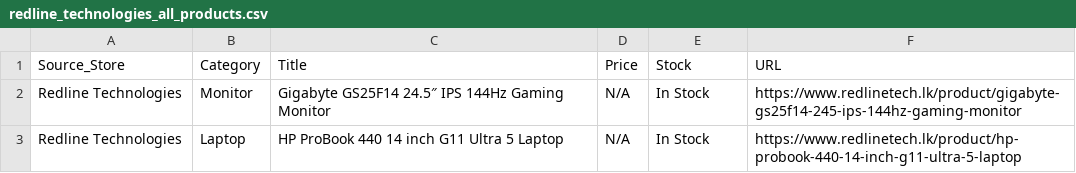
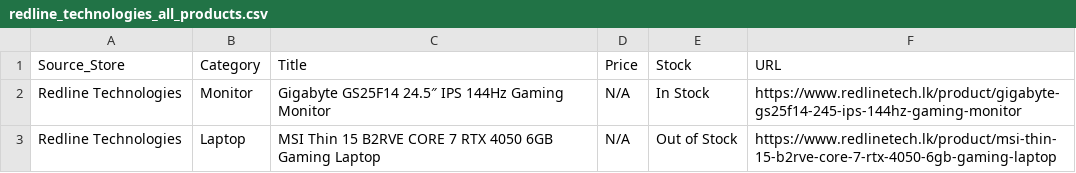
Before and after one commit to ChalanaDilshan/rig-recon, a CSV file: data/raw/redline_technologies_all_products.csv, drawn as a sheet.

```diff
--- a/data/raw/redline_technologies_all_products.csv
+++ b/data/raw/redline_technologies_all_products.csv
@@ -2,2 +2,2 @@
 Redline Technologies,Monitor,Gigabyte GS25F14 24.5″ IPS 144Hz Gaming Monitor,N/A,In Stock,https://www.redlinetech.lk/product/gigabyte-gs25f14-245-ips-144hz-gaming-monitor
-Redline Technologies,Laptop,HP ProBook 440 14 inch G11 Ultra 5 Laptop,N/A,In Stock,https://www.redlinetech.lk/product/hp-probook-440-14-inch-g11-ultra-5-laptop
+Redline Technologies,Laptop,MSI Thin 15 B2RVE CORE 7 RTX 4050 6GB Gaming Laptop,N/A,Out of Stock,https://www.redlinetech.lk/product/msi-thin-15-b2rve-core-7-rtx-4050-6gb-gaming-laptop
```
Also changed, not shown: data/raw/nanotek_all_products.csv, data/raw/pc_builders_all_products.csv, 5 other files.
